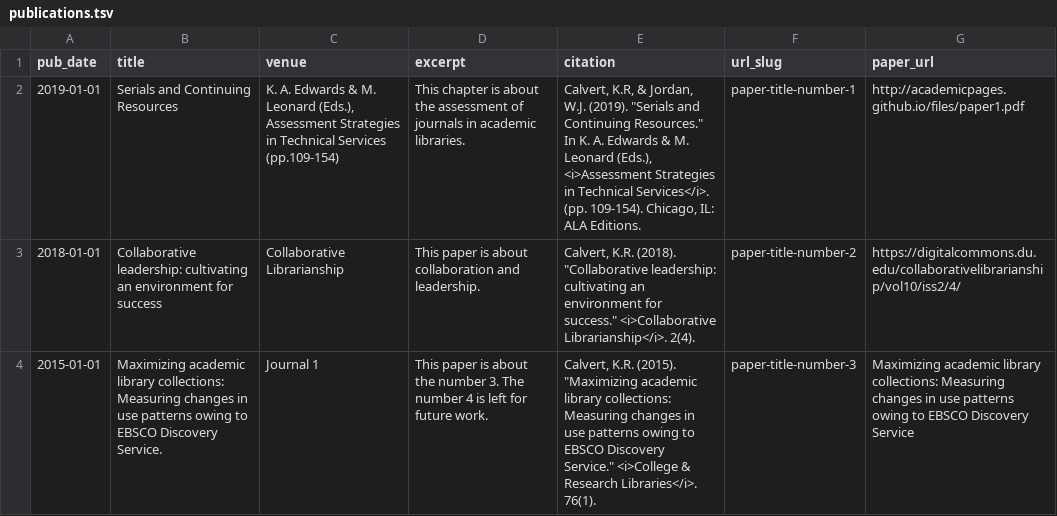
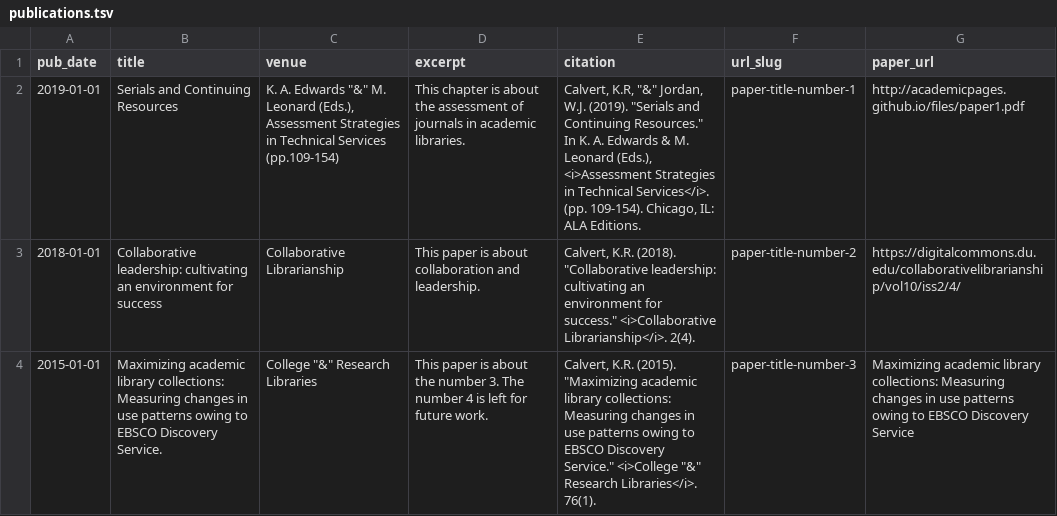
Before and after one commit to krcalvert/krcalvert.github.io, a TSV file: markdown_generator/publications.tsv, drawn as a sheet.

Commit message:
Update publications.tsv
escaped ampersands

```diff
--- a/markdown_generator/publications.tsv
+++ b/markdown_generator/publications.tsv
@@ -1,4 +1,4 @@
 pub_date	title	venue	excerpt	citation	url_slug	paper_url
-2019-01-01	Serials and Continuing Resources	K. A. Edwards & M. Leonard (Eds.), Assessment Strategies in Technical Services (pp.109-154)	This chapter is about the assessment of journals in academic libraries.	Calvert, K.R, & Jordan, W.J. (2019). "Serials and Continuing Resources." In K. A. Edwards & M. Leonard (Eds.), <i>Assessment Strategies in Technical Services</i>. (pp. 109-154). Chicago, IL: ALA Editions.	paper-title-number-1	http://academicpages.github.io/files/paper1.pdf
+2019-01-01	Serials and Continuing Resources	K. A. Edwards "&" M. Leonard (Eds.), Assessment Strategies in Technical Services (pp.109-154)	This chapter is about the assessment of journals in academic libraries.	Calvert, K.R, "&" Jordan, W.J. (2019). "Serials and Continuing Resources." In K. A. Edwards & M. Leonard (Eds.), <i>Assessment Strategies in Technical Services</i>. (pp. 109-154). Chicago, IL: ALA Editions.	paper-title-number-1	http://academicpages.github.io/files/paper1.pdf
 2018-01-01	Collaborative leadership: cultivating an environment for success	Collaborative Librarianship	This paper is about collaboration and leadership.	Calvert, K.R. (2018). "Collaborative leadership: cultivating an environment for success." <i>Collaborative Librarianship</i>. 2(4).	paper-title-number-2	https://digitalcommons.du.edu/collaborativelibrarianship/vol10/iss2/4/
-2015-01-01	Maximizing academic library collections: Measuring changes in use patterns owing to EBSCO Discovery Service.	Journal 1	This paper is about the number 3. The number 4 is left for future work.	Calvert, K.R. (2015). "Maximizing academic library collections: Measuring changes in use patterns owing to EBSCO Discovery Service." <i>College & Research Libraries</i>. 76(1).	paper-title-number-3	Maximizing academic library collections: Measuring changes in use patterns owing to EBSCO Discovery Service
+2015-01-01	Maximizing academic library collections: Measuring changes in use patterns owing to EBSCO Discovery Service.	College "&" Research Libraries	This paper is about the number 3. The number 4 is left for future work.	Calvert, K.R. (2015). "Maximizing academic library collections: Measuring changes in use patterns owing to EBSCO Discovery Service." <i>College "&" Research Libraries</i>. 76(1).	paper-title-number-3	Maximizing academic library collections: Measuring changes in use patterns owing to EBSCO Discovery Service
```
